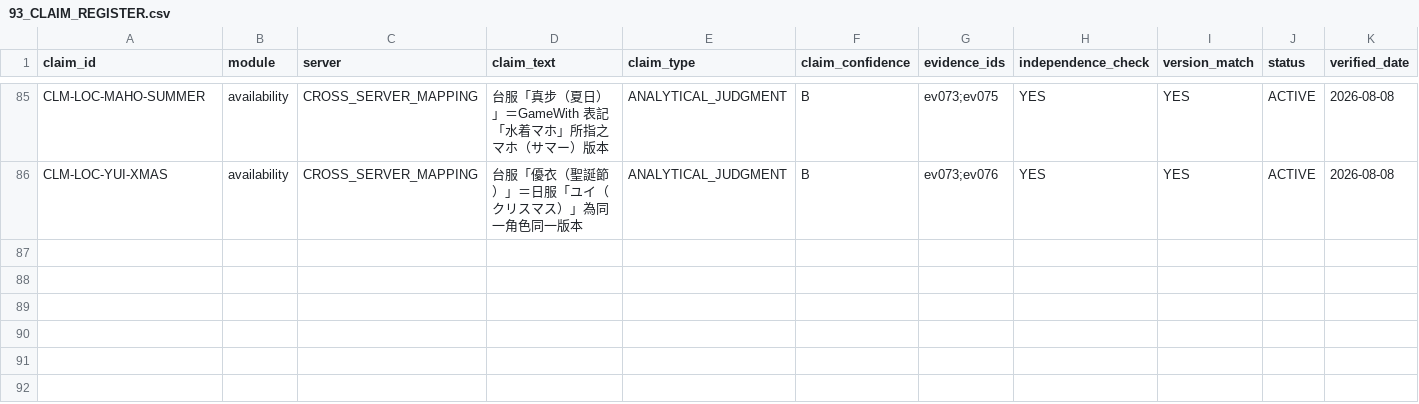
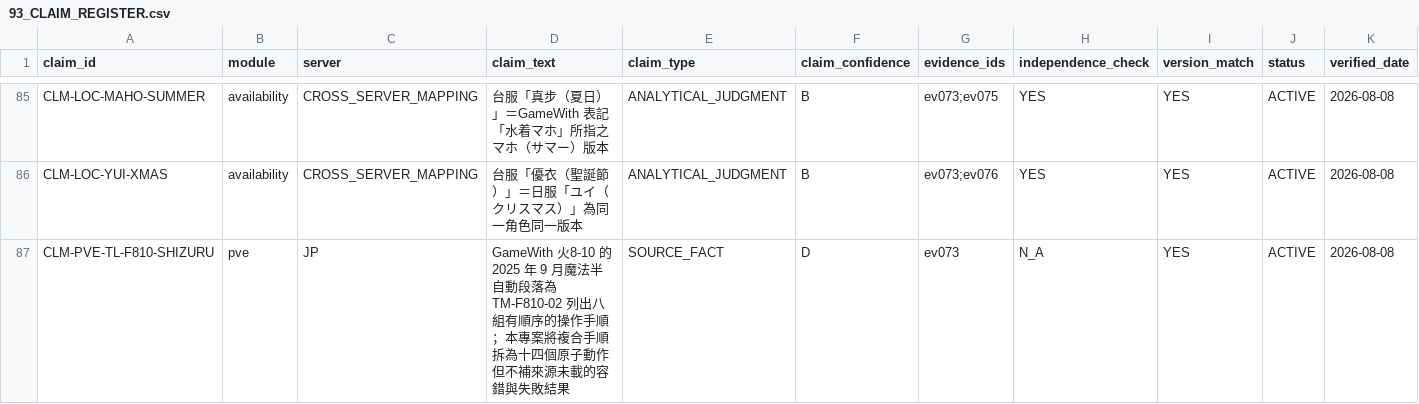
Before and after one commit to PXShou329/PCR_TW_Project, a CSV file: research_core/pcr_tw_project/93_CLAIM_REGISTER.csv, drawn as a sheet; only a part is shown, gaps mark what is left out; rows hold the shown columns only; the diff names each change by its address in the sheet, - before the commit and + after, or states it on an @@ line.

Commit message:
feat(research): add source-separated PVE timelines

```diff
--- a/research_core/pcr_tw_project/93_CLAIM_REGISTER.csv
+++ b/research_core/pcr_tw_project/93_CLAIM_REGISTER.csv
+row 87: CLM-PVE-TL-F810-SHIZURU | pve | JP | GameWith 火8-10 的 2025 年 9 月魔法半自動段落為 TM-F810-02 列出八組有順序的操作手順；本專案將複合手順拆為十四個原子動作但不補來源未載的容錯與失敗結果 | SOURCE_FACT | D | ev073 | N_A | YES | ACTIVE | 2026-08-08
```
Also changed, not shown: research_core/pcr_tw_project/92_EVIDENCE_LEDGER.csv, 14 other files.
